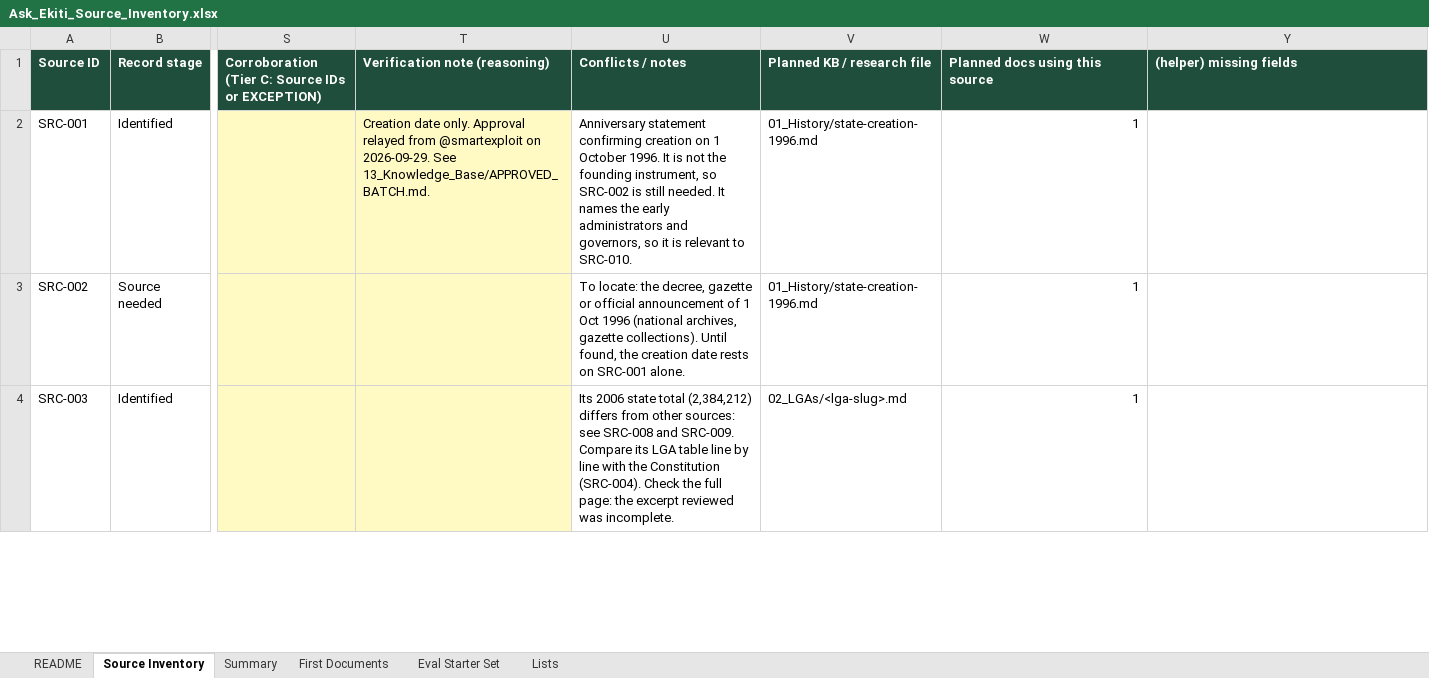
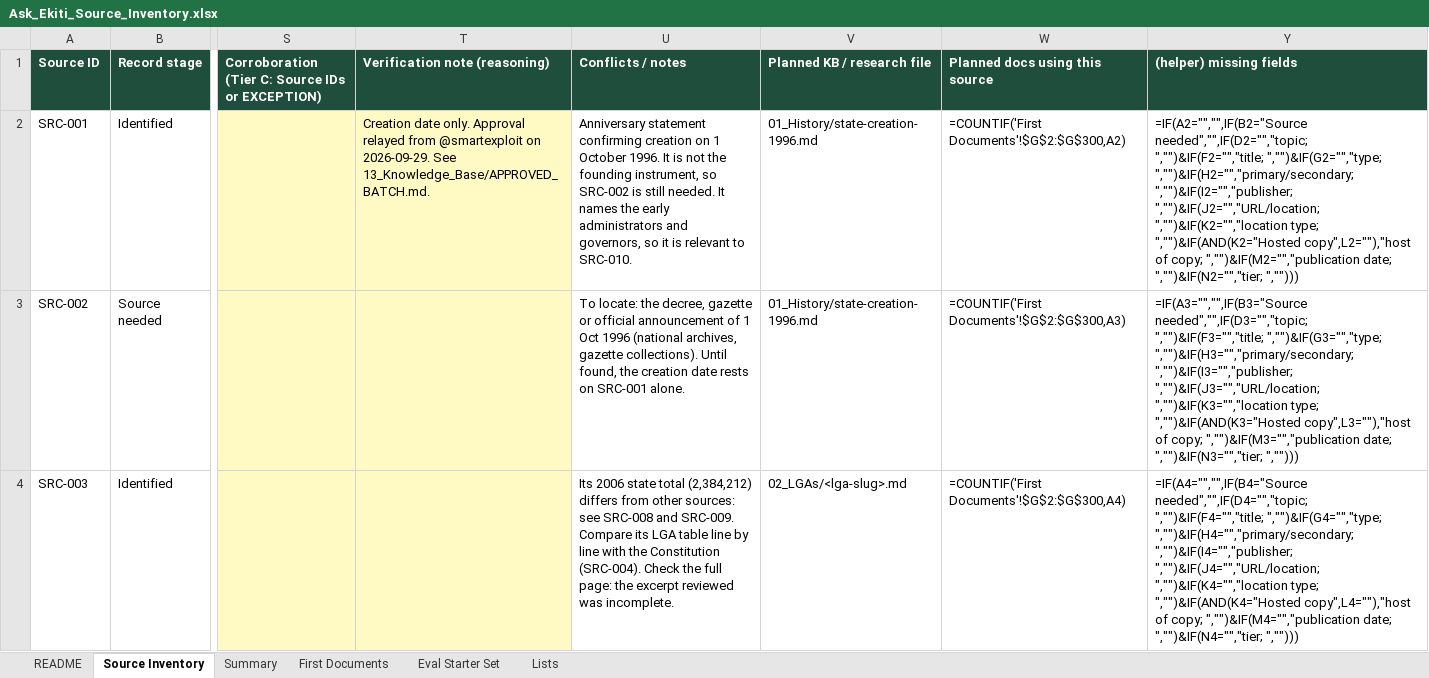
Before and after one commit to baalebos-cloud/Ekiti30Digital, an Excel workbook: 14_Source_Documents/Ask_Ekiti_Source_Inventory.xlsx, sheet Source Inventory, drawn as a sheet; only a part is shown, gaps mark what is left out; values as stored, in another font and other column widths than the file's, no borders; formulas without a stored value are shown as written; conditional formats not drawn; the diff covers the shown part only; the diff names each change by its address in the sheet, - before the commit and + after, or states it on an @@ line.

Commit message:
Expand Ask Ekiti with approved research content (#67)
* Add Ask Ekiti publication approval metadata

* Register official Ekiti tourism source

* Normalize Ikogosi tourism content for Ask Ekiti

* Allow approved citation-safe Ask Ekiti content

* Support approved Ask Ekiti research content

* Stabilize Ask Ekiti vector retrieval on Neon

```diff
--- a/14_Source_Documents/Ask_Ekiti_Source_Inventory.xlsx (sheet Source Inventory)
+++ b/14_Source_Documents/Ask_Ekiti_Source_Inventory.xlsx (sheet Source Inventory)
-W2 (Planned docs using this source): 1
+W2 (Planned docs using this source): =COUNTIF('First Documents'!$G$2:$G$300,A2)
-Y2 ((helper) missing fields): (empty)
+Y2 ((helper) missing fields): =IF(A2="","",IF(B2="Source needed","",IF(D2="","topic; ","")&IF(F2="","title; ","")&IF(G2="","type; ","")&IF(H2="","primary/secondary; ","")&IF(I2="","publisher; ","")&IF(J2="","URL/location; ","")&IF(K2="","location type; ","")&IF(AND(K2="Hosted copy",L2=""),"host of copy; ","")&IF(M2="","publication date; ","")&IF(N2="","tier; ","")))
-W3 (Planned docs using this source): 1
+W3 (Planned docs using this source): =COUNTIF('First Documents'!$G$2:$G$300,A3)
-Y3 ((helper) missing fields): (empty)
+Y3 ((helper) missing fields): =IF(A3="","",IF(B3="Source needed","",IF(D3="","topic; ","")&IF(F3="","title; ","")&IF(G3="","type; ","")&IF(H3="","primary/secondary; ","")&IF(I3="","publisher; ","")&IF(J3="","URL/location; ","")&IF(K3="","location type; ","")&IF(AND(K3="Hosted copy",L3=""),"host of copy; ","")&IF(M3="","publication date; ","")&IF(N3="","tier; ","")))
-W4 (Planned docs using this source): 1
+W4 (Planned docs using this source): =COUNTIF('First Documents'!$G$2:$G$300,A4)
-Y4 ((helper) missing fields): (empty)
+Y4 ((helper) missing fields): =IF(A4="","",IF(B4="Source needed","",IF(D4="","topic; ","")&IF(F4="","title; ","")&IF(G4="","type; ","")&IF(H4="","primary/secondary; ","")&IF(I4="","publisher; ","")&IF(J4="","URL/location; ","")&IF(K4="","location type; ","")&IF(AND(K4="Hosted copy",L4=""),"host of copy; ","")&IF(M4="","publication date; ","")&IF(N4="","tier; ","")))
```
Also changed, not shown: 56 edited cells elsewhere in this sheet, sheet First Documents, sheet Summary, sheet Eval Starter Set, hidden cells, 12 other files.
